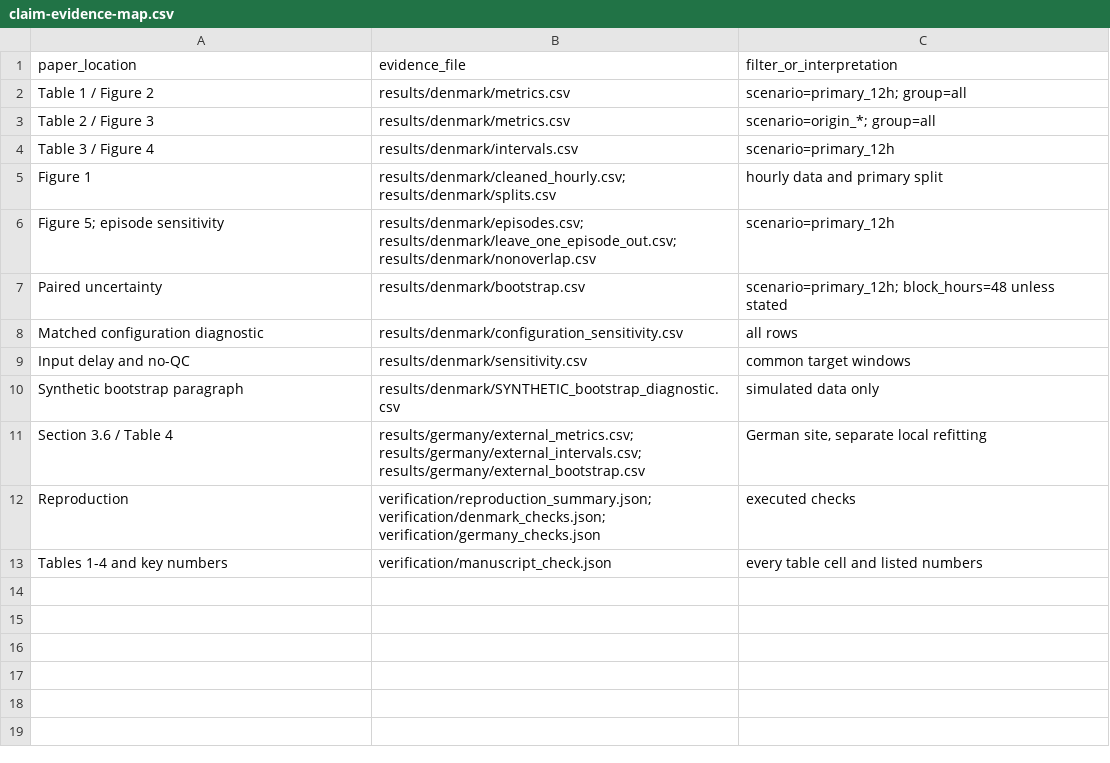
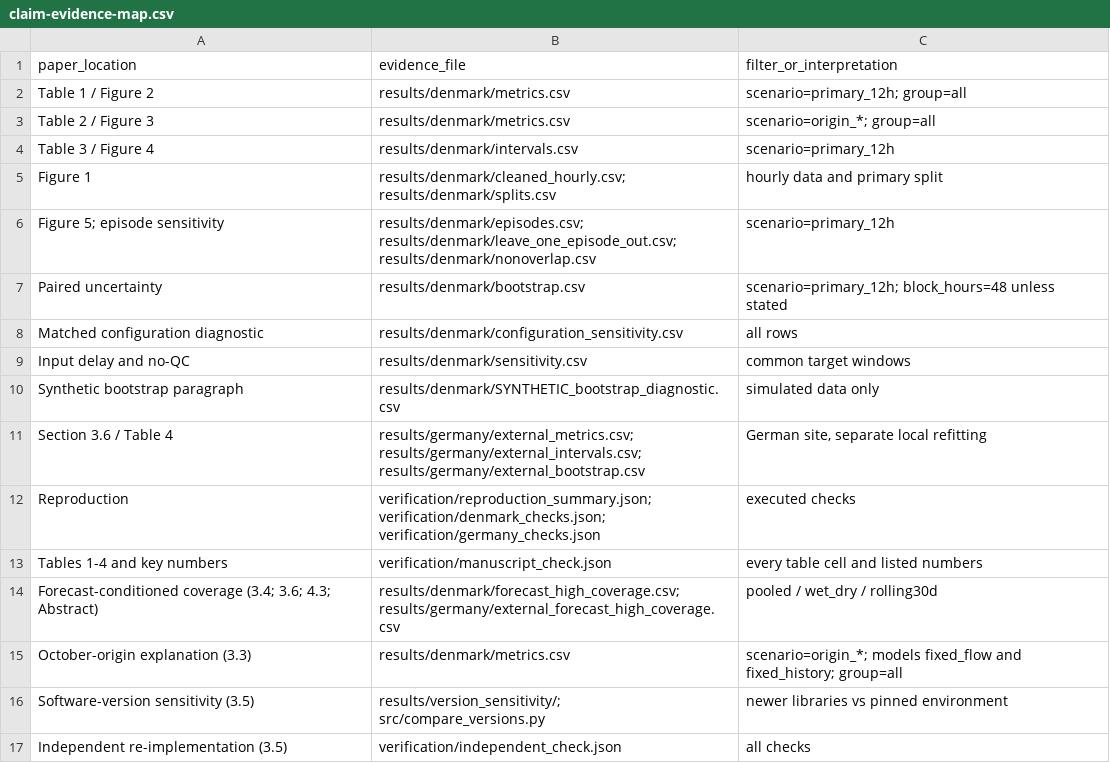
Before and after one commit to phamnam123lite-svg/wastewater-inflow-volume-open-science, a CSV file: docs/claim-evidence-map.csv, drawn as a sheet.

Commit message:
Revision after review (v0.2.3)
- Forecast-conditioned high-volume interval coverage (src/forecast_high_coverage.py;
  two registered CSV files, 48 in total)
- Independent re-implementation of the results (src/independent_check.py, 202 checks),
  run by reproduce.py on every rerun
- Results of the same run with newer library versions (results/version_sensitivity)
- Manuscript corrections in the Abstract, Sections 1, 2.2, 2.5, 2.6, 3.1-3.6, 4.1, 4.3,
  6 and 7 and Code Availability; corresponding-author email
- Office lock file committed in v0.2.2 removed; lock files are ignored
- Verified by a complete rerun in the pinned environment: 48 CSV files identical,
  5 figures pixel-identical, 202/202 independent checks passed
- No registered numerical result changed

```diff
--- a/docs/claim-evidence-map.csv
+++ b/docs/claim-evidence-map.csv
@@ -13 +13,5 @@ Reproduction,verification/reproduction_summary.json; verification/denmark_checks
 Tables 1-4 and key numbers,verification/manuscript_check.json,every table cell and listed numbers
+Forecast-conditioned coverage (3.4; 3.6; 4.3; Abstract),results/denmark/forecast_high_coverage.csv; results/germany/external_forecast_high_coverage.csv,pooled / wet_dry / rolling30d
+October-origin explanation (3.3),results/denmark/metrics.csv,scenario=origin_*; models fixed_flow and fixed_history; group=all
+Software-version sensitivity (3.5),results/version_sensitivity/; src/compare_versions.py,newer libraries vs pinned environment
+Independent re-implementation (3.5),verification/independent_check.json,all checks
```
Also changed, not shown: 36 other files.
